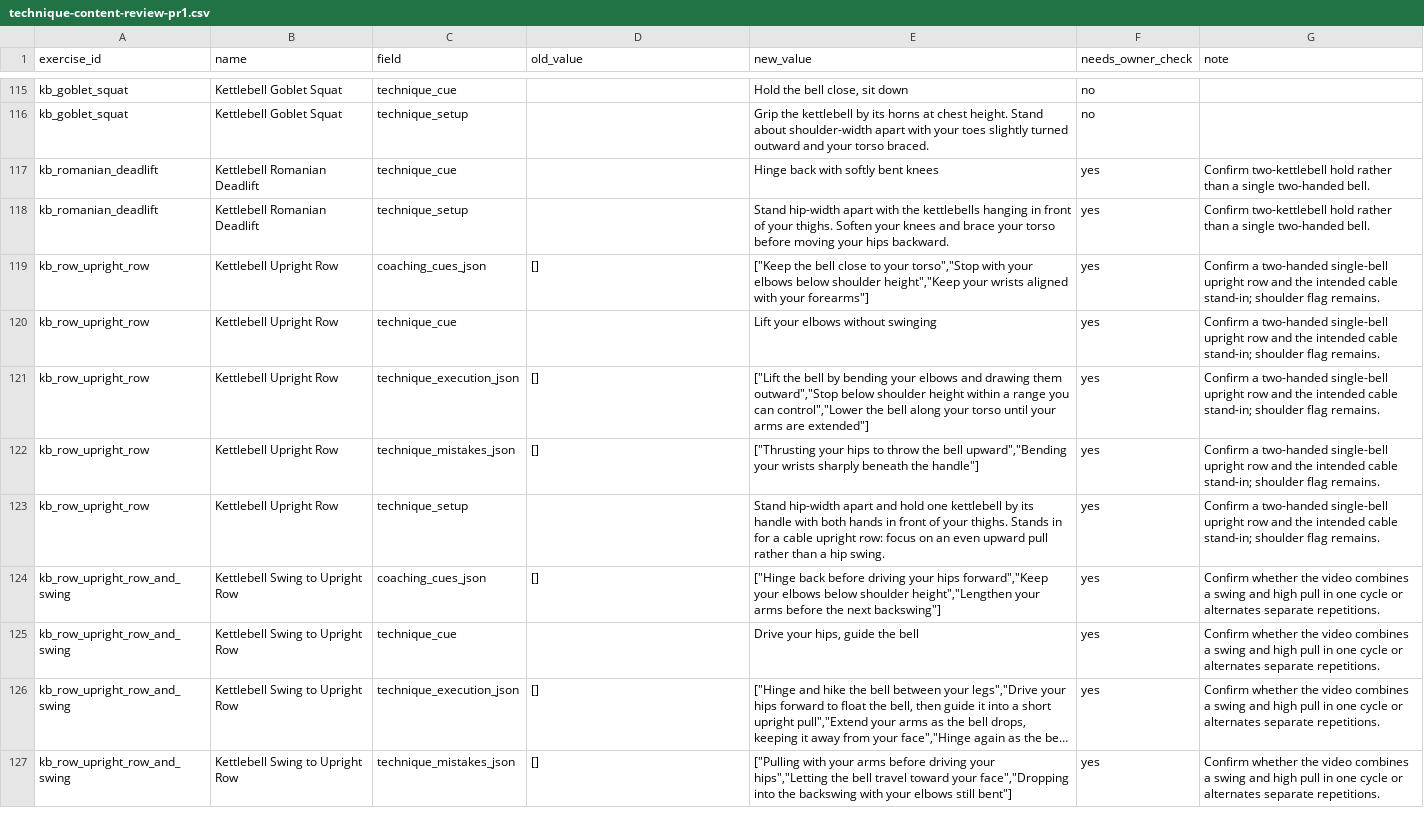
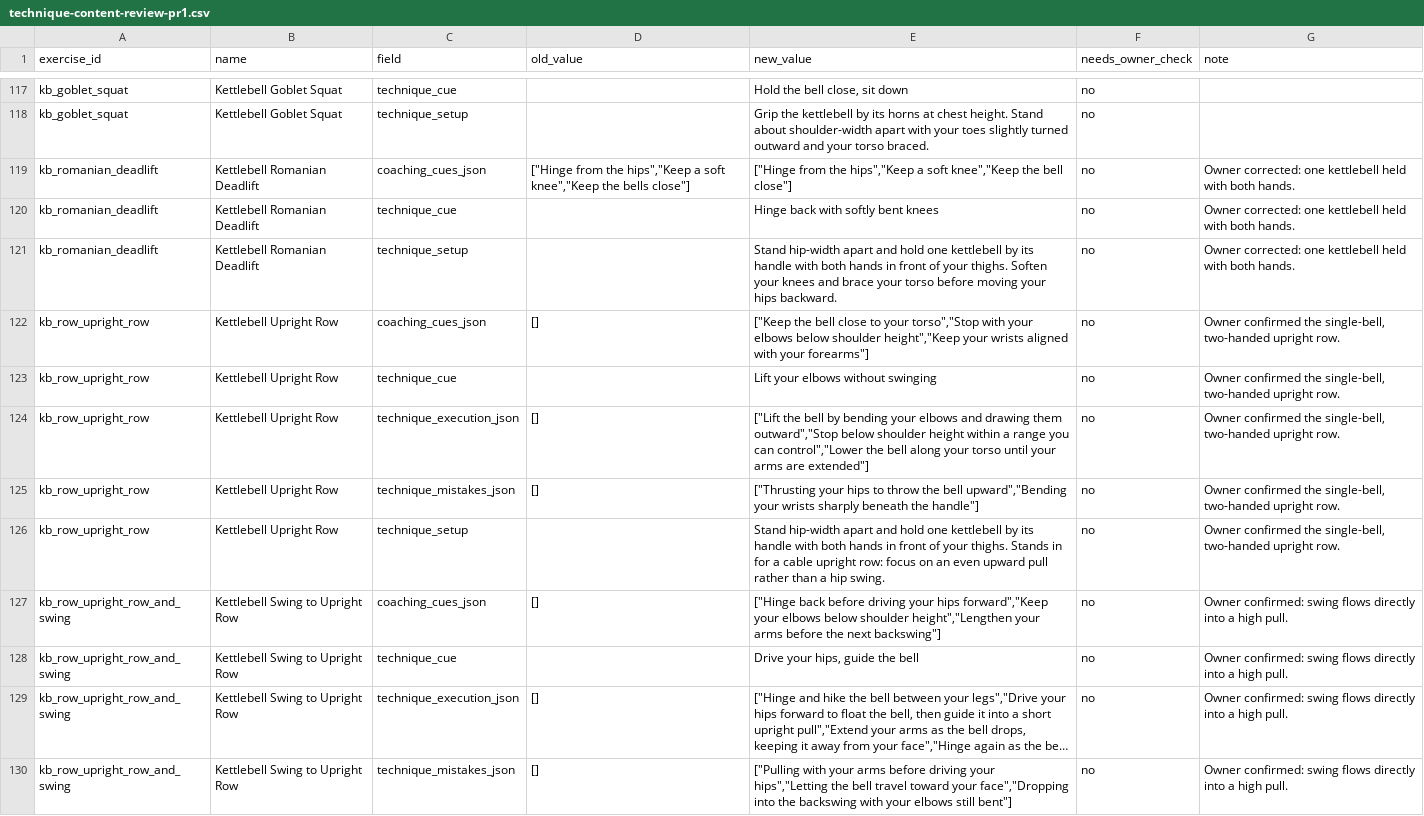
Before and after one commit to alecetch/bubble-workout-engine, a CSV file: api/data/technique-content-review-pr1.csv, drawn as a sheet; only a part is shown, gaps mark what is left out; long unchanged cells end in …; addresses are those after the commit; the diff covers the shown part only; the diff names each change by its address in the sheet, - before the commit and + after, or states it on an @@ line.

Commit message:
Align technique guidance with owner-reviewed exercise videos

```diff
--- a/api/data/technique-content-review-pr1.csv
+++ b/api/data/technique-content-review-pr1.csv
+row 119: kb_romanian_deadlift | Kettlebell Romanian Deadlift | coaching_cues_json | ["Hinge from the hips","Keep a soft knee","Keep the bells close"] | ["Hinge from the hips","Keep a soft knee","Keep the bell close"] | no | Owner corrected: one kettlebell held with both hands.
-F120:F130 (needs_owner_check): yes
+F120:F130 (needs_owner_check): no
-G120:G121 (note): Confirm two-kettlebell hold rather than a single two-handed bell.
+G120:G121 (note): Owner corrected: one kettlebell held with both hands.
-E121 (new_value): …hip-width apart with the kettlebells hanging in front…
+E121 (new_value): …hip-width apart and hold one kettlebell by its handle with both hands in front…
-G122:G126 (note): Confirm a two-handed single-bell upright row and the intended cable stand-in; shoulder flag remains.
+G122:G126 (note): Owner confirmed the single-bell, two-handed upright row.
-G127:G130 (note): Confirm whether the video combines a swing and high pull in one cycle or alternates separate repetitions.
+G127:G130 (note): Owner confirmed: swing flows directly into a high pull.
```
Also changed, not shown: 5 added rows and 129 edited cells elsewhere in this file, 2 other files.
